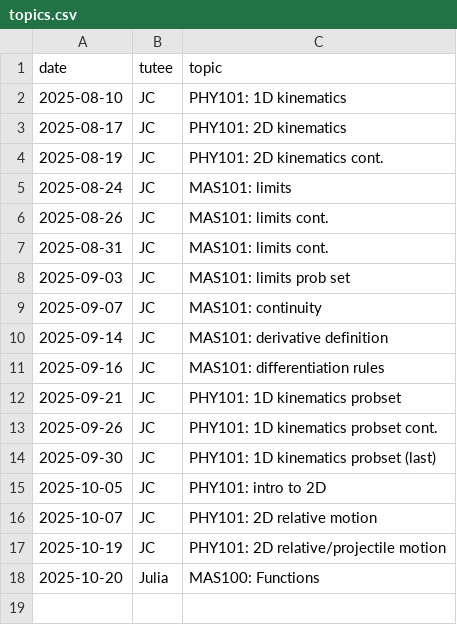
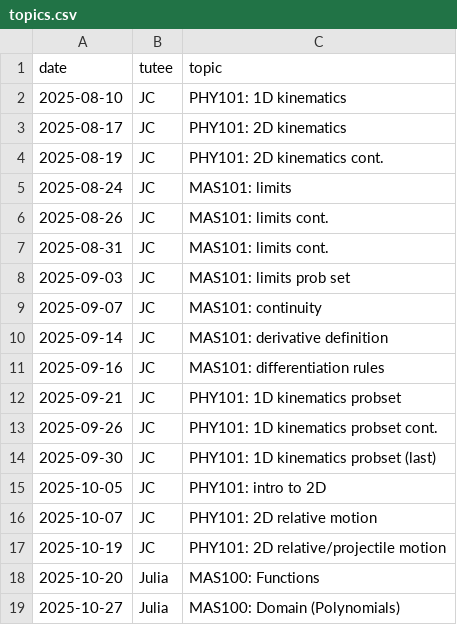
Before and after one commit to qu4ntx/mindclimb-client013, a CSV file: topics.csv, drawn as a sheet; the diff names each change by its address in the sheet, - before the commit and + after, or states it on an @@ line.

Commit message:
Update topics.csv

```diff
--- a/topics.csv
+++ b/topics.csv
+row 19: 2025-10-27 | Julia | MAS100: Domain (Polynomials)
```
